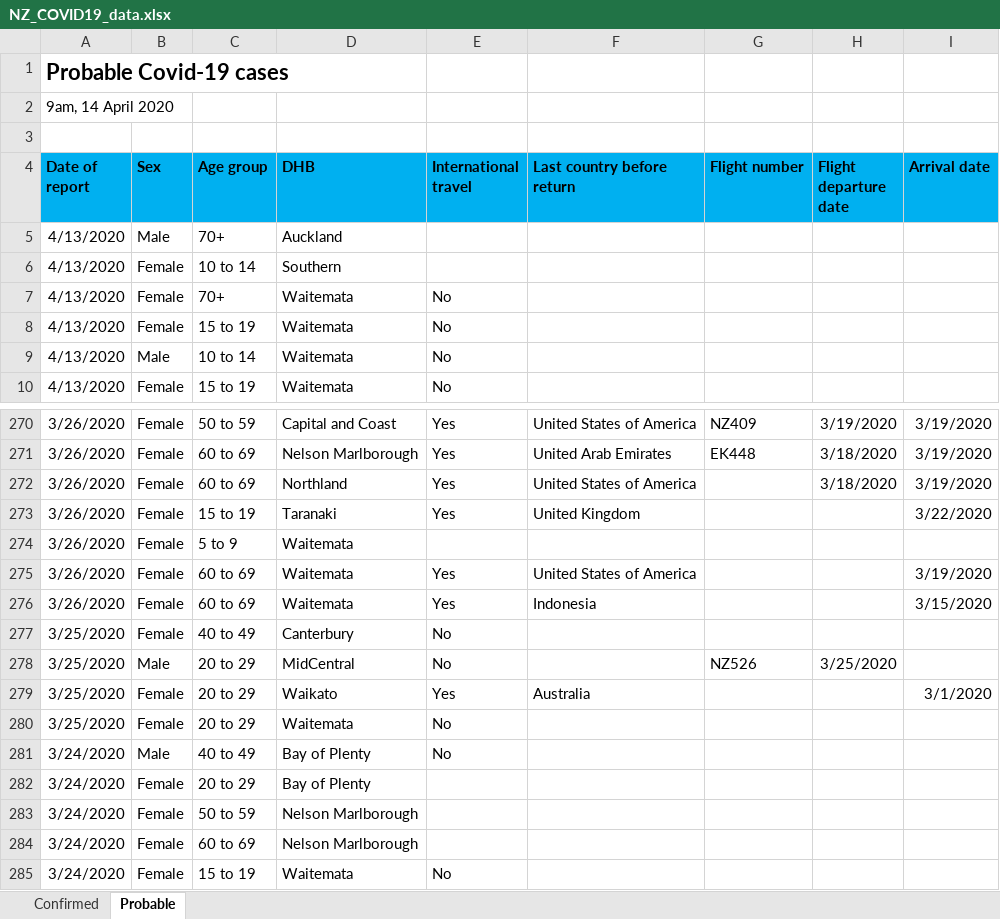
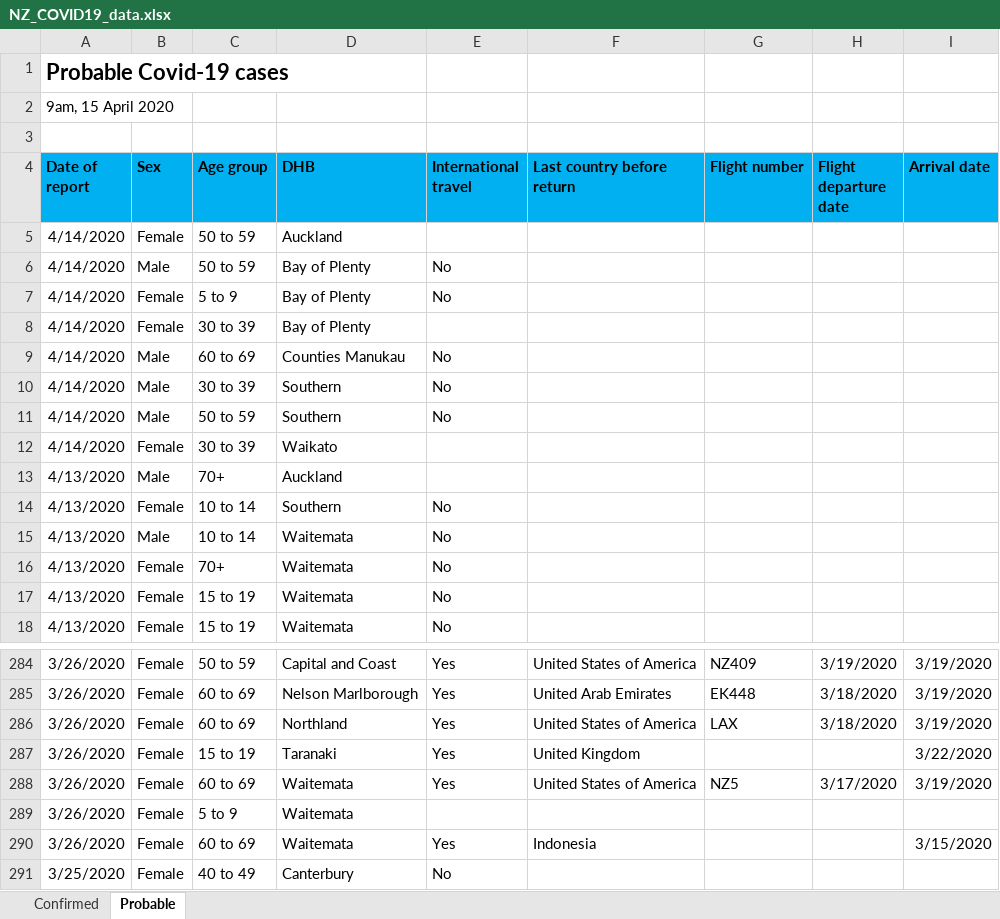
Before and after one commit to sirselim/covid_analysis, an Excel workbook: data/NZ_COVID19_data.xlsx, sheet Probable, drawn as a sheet; only a part is shown, gaps mark what is left out; the shorter side is filled out with more unchanged rows; values as stored, in another font and other column widths than the file's, no borders; removed rows and columns are numbered as before the commit, all else as after; the diff covers the shown part only; the diff names each change by its address in the sheet, - before the commit and + after, or states it on an @@ line.

Commit message:
updated for 15th April

```diff
--- a/data/NZ_COVID19_data.xlsx (sheet Probable)
+++ b/data/NZ_COVID19_data.xlsx (sheet Probable)
-A2 (Date of report): 9am, 14 April 2020
+A2 (Date of report): 9am, 15 April 2020
+row 5: 4/14/2020 | Female | 50 to 59 | Auckland
+row 6: 4/14/2020 | Male | 50 to 59 | Bay of Plenty | No
+row 7: 4/14/2020 | Female | 5 to 9 | Bay of Plenty | No
+row 8: 4/14/2020 | Female | 30 to 39 | Bay of Plenty
+row 9: 4/14/2020 | Male | 60 to 69 | Counties Manukau | No
+row 10: 4/14/2020 | Male | 30 to 39 | Southern | No
+row 11: 4/14/2020 | Male | 50 to 59 | Southern | No
+row 12: 4/14/2020 | Female | 30 to 39 | Waikato
-E14 (International travel): (empty)
+E14 (International travel): No
@@ row 9 moved to row 15: 4/13/2020 @@
-G286 (Flight number): (empty)
+G286 (Flight number): LAX
+row 288: 3/26/2020 | Female | 60 to 69 | Waitemata | Yes | United States of America | NZ5 | 3/17/2020 | 3/19/2020
-row 275: 3/26/2020 | Female | 60 to 69 | Waitemata | Yes | United States of America |  |  | 3/19/2020
```
Also changed, not shown: 8 added rows, 2 removed rows, 51 moved rows and 10 edited cells elsewhere in this sheet, sheet Confirmed, 8 other files.
